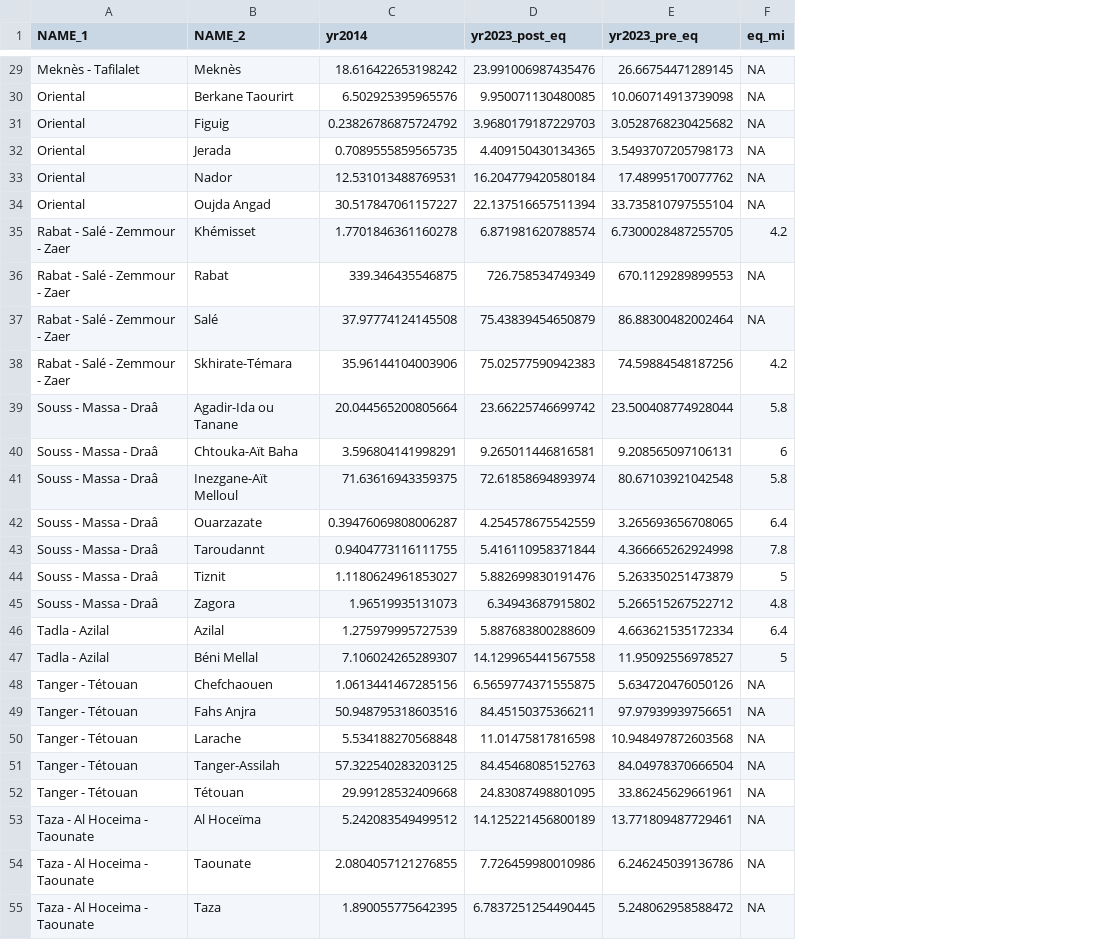
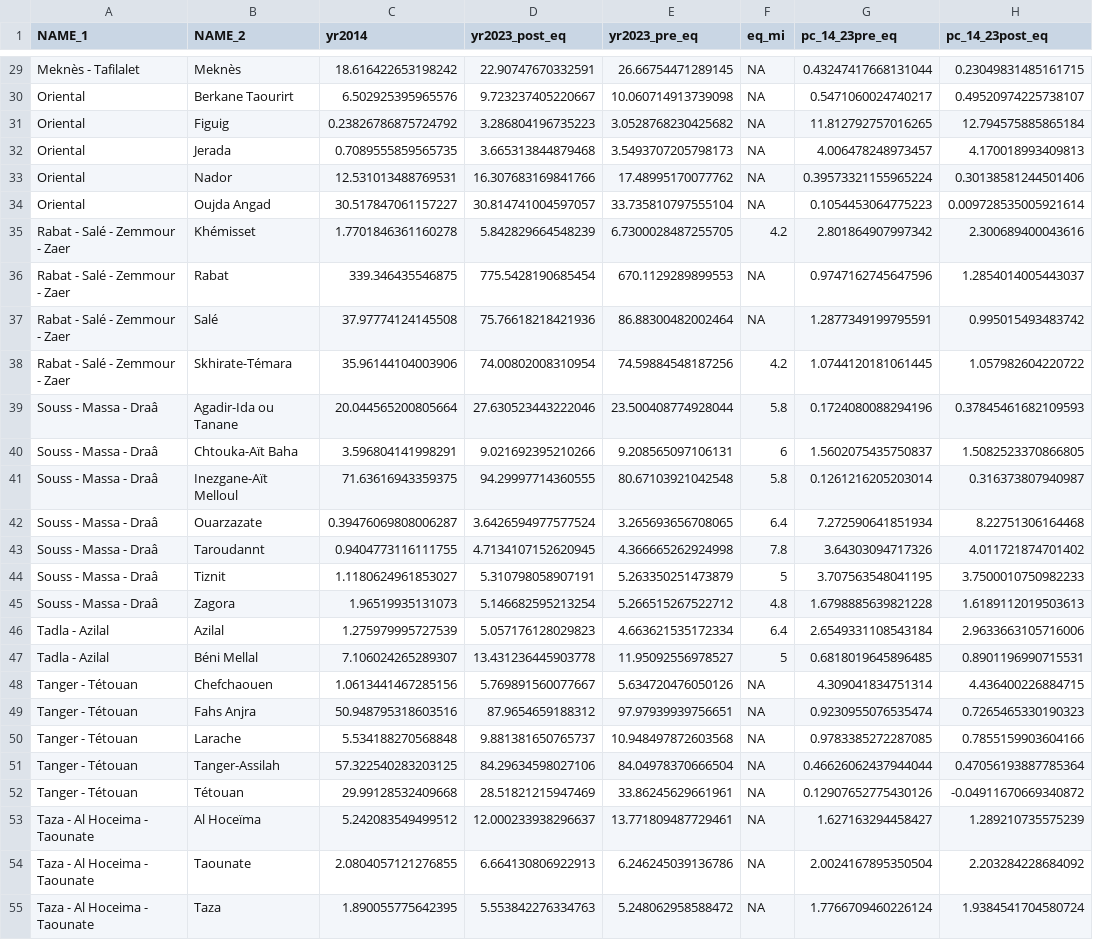
Before and after one commit to datapartnership/morocco-earthquake-impact, a CSV file: notebooks/ntl-analysis/tables/ntl_adm2_adm3/ntl_adm2.csv, drawn as a sheet; only a part is shown, gaps mark what is left out; the diff covers the shown part only; the diff names each change by its address in the sheet, - before the commit and + after, or states it on an @@ line.

```diff
--- a/notebooks/ntl-analysis/tables/ntl_adm2_adm3/ntl_adm2.csv
+++ b/notebooks/ntl-analysis/tables/ntl_adm2_adm3/ntl_adm2.csv
+column G (pc_14_23pre_eq), rows 29-55: 0.43247417668131044 | 0.5471060024740217 | 11.812792757016265 | 4.006478248973457 | 0.39573321155965224 | 0.1054453064775223 | 2.801864907997342 | 0.9747162745647596 | 1.2877349199795591 | 1.0744120181061445 | 0.1724080088294196 | 1.5602075435750837 | 0.1261216205203014 | 7.272590641851934 | 3.64303094717326 | 3.707563548041195 | 1.6798885639821228 | 2.6549331108543184 | 0.6818019645896485 | 4.309041834751314 | 0.9230955076535474 | 0.9783385272287085 | 0.46626062437944044 | 0.12907652775430126 | 1.627163294458427 | 2.0024167895350504 | 1.7766709460226124
+column H (pc_14_23post_eq), rows 29-55: 0.23049831485161715 | 0.49520974225738107 | 12.794575885865184 | 4.170018993409813 | 0.30138581244501406 | 0.009728535005921614 | 2.300689400043616 | 1.2854014005443037 | 0.995015493483742 | 1.057982604220722 | 0.37845461682109593 | 1.5082523370866805 | 0.316373807940987 | 8.22751306164468 | 4.011721874701402 | 3.7500010750982233 | 1.6189112019503613 | 2.9633663105716006 | 0.8901196990715531 | 4.436400226884715 | 0.7265465330190323 | 0.7855159903604166 | 0.47056193887785364 | -0.04911670669340872 | 1.289210735575239 | 2.203284228684092 | 1.9384541704580724
-D29 (yr2023_post_eq): 23.991006987435476
+D29 (yr2023_post_eq): 22.90747670332591
-D30 (yr2023_post_eq): 9.950071130480085
+D30 (yr2023_post_eq): 9.723237405220667
-D31 (yr2023_post_eq): 3.9680179187229703
+D31 (yr2023_post_eq): 3.286804196735223
-D32 (yr2023_post_eq): 4.409150430134365
+D32 (yr2023_post_eq): 3.665313844879468
-D33 (yr2023_post_eq): 16.204779420580184
+D33 (yr2023_post_eq): 16.307683169841766
-D34 (yr2023_post_eq): 22.137516657511394
+D34 (yr2023_post_eq): 30.814741004597057
-D35 (yr2023_post_eq): 6.871981620788574
+D35 (yr2023_post_eq): 5.842829664548239
-D36 (yr2023_post_eq): 726.758534749349
+D36 (yr2023_post_eq): 775.5428190685454
-D37 (yr2023_post_eq): 75.43839454650879
+D37 (yr2023_post_eq): 75.76618218421936
-D38 (yr2023_post_eq): 75.02577590942383
+D38 (yr2023_post_eq): 74.00802008310954
-D39 (yr2023_post_eq): 23.66225746699742
+D39 (yr2023_post_eq): 27.630523443222046
-D40 (yr2023_post_eq): 9.265011446816581
+D40 (yr2023_post_eq): 9.021692395210266
-D41 (yr2023_post_eq): 72.61858694893974
+D41 (yr2023_post_eq): 94.29997714360555
-D42 (yr2023_post_eq): 4.254578675542559
+D42 (yr2023_post_eq): 3.6426594977577524
-D43 (yr2023_post_eq): 5.416110958371844
+D43 (yr2023_post_eq): 4.7134107152620945
-D44 (yr2023_post_eq): 5.882699830191476
+D44 (yr2023_post_eq): 5.310798058907191
-D45 (yr2023_post_eq): 6.34943687915802
+D45 (yr2023_post_eq): 5.146682595213254
-D46 (yr2023_post_eq): 5.887683800288609
+D46 (yr2023_post_eq): 5.057176128029823
-D47 (yr2023_post_eq): 14.129965441567558
+D47 (yr2023_post_eq): 13.431236445903778
-D48 (yr2023_post_eq): 6.5659774371555875
+D48 (yr2023_post_eq): 5.769891560077667
-D49 (yr2023_post_eq): 84.45150375366211
+D49 (yr2023_post_eq): 87.9654659188312
-D50 (yr2023_post_eq): 11.01475817816598
+D50 (yr2023_post_eq): 9.881381650765737
-D51 (yr2023_post_eq): 84.45468085152763
+D51 (yr2023_post_eq): 84.29634598027106
-D52 (yr2023_post_eq): 24.83087498801095
+D52 (yr2023_post_eq): 28.51821215947469
-D53 (yr2023_post_eq): 14.125221456800189
+D53 (yr2023_post_eq): 12.000233938296637
-D54 (yr2023_post_eq): 7.726459980010986
+D54 (yr2023_post_eq): 6.664130806922913
-D55 (yr2023_post_eq): 6.7837251254490445
+D55 (yr2023_post_eq): 5.553842276334763
```
Also changed, not shown: 27 edited cells elsewhere in this file, 33 other files.
